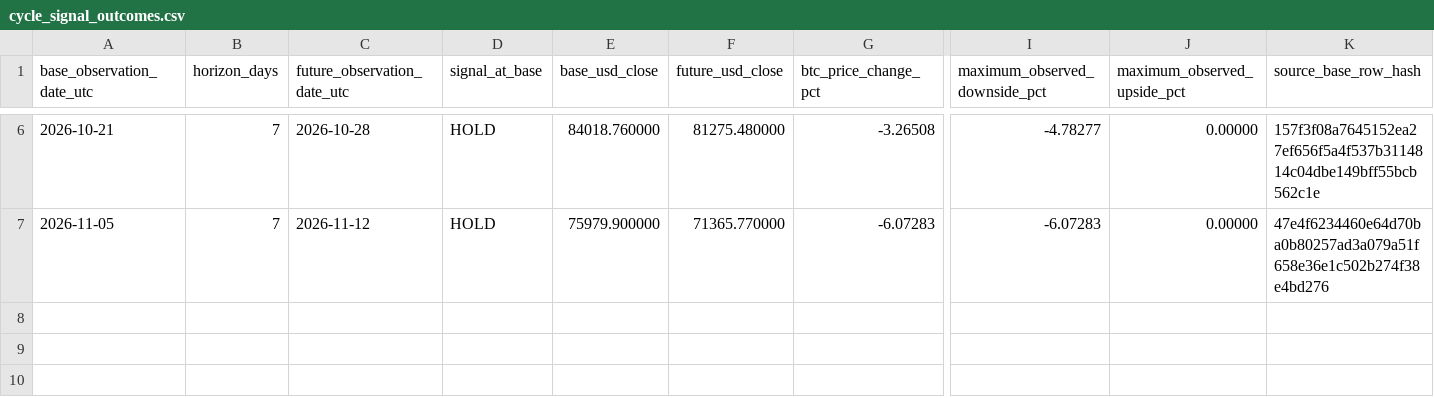
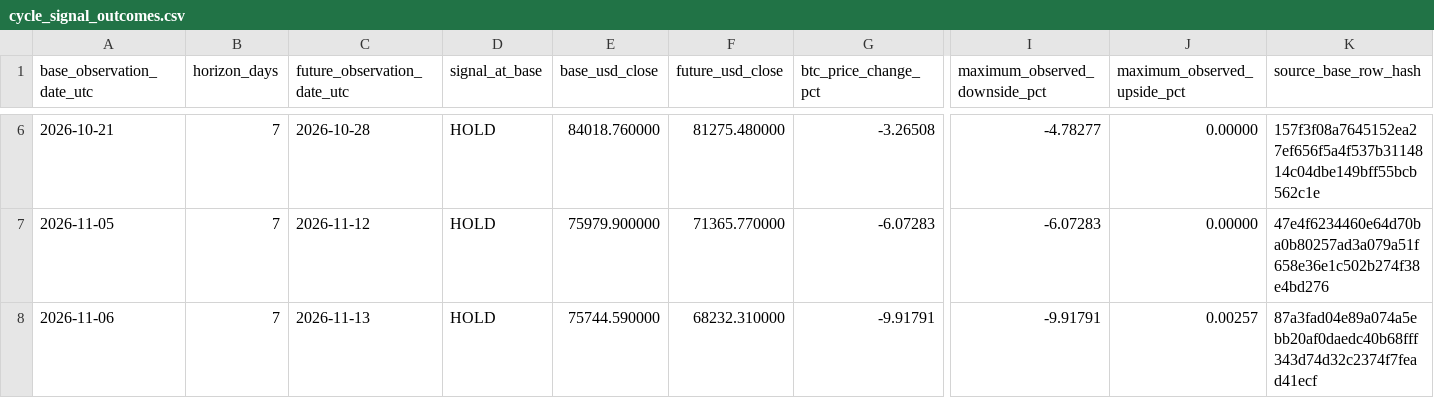
Before and after one commit to aussiekarl-gif/BTC_Composite, a CSV file: data/research_forward_validation/cycle_signal_outcomes.csv, drawn as a sheet; only a part is shown, gaps mark what is left out; rows hold the shown columns only; the diff names each change by its address in the sheet, - before the commit and + after, or states it on an @@ line.

```diff
--- a/data/research_forward_validation/cycle_signal_outcomes.csv
+++ b/data/research_forward_validation/cycle_signal_outcomes.csv
+row 8: 2026-11-06 | 7 | 2026-11-13 | HOLD | 75744.590000 | 68232.310000 | -9.91791 | -9.91791 | 0.00257 | 87a3fad04e89a074a5ebb20af0daedc40b68fff343d74d32c2374f7fead41ecf
```
Also changed, not shown: data/research_forward_validation/cycle_market_signals.csv.
